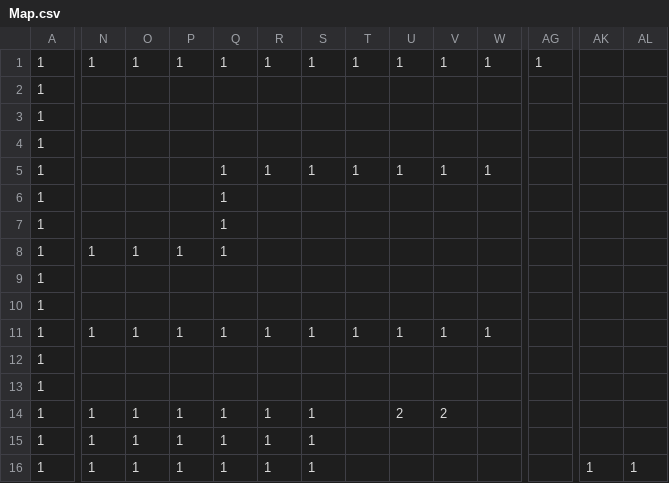
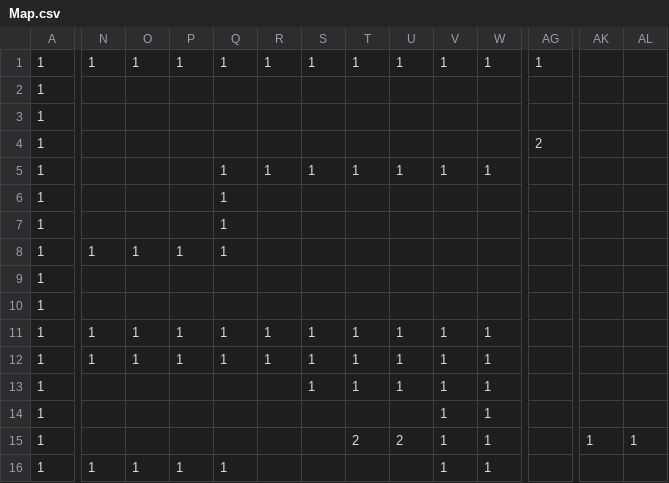
Before and after one commit to Cicle714/Booooomb-, a CSV file: Map.csv, drawn as a sheet; only a part is shown, gaps mark what is left out; the diff covers the shown part only; the diff names each change by its address in the sheet, - before the commit and + after, or states it on an @@ line.

```diff
--- a/Map.csv
+++ b/Map.csv
-AG4: (empty)
+AG4: 2
-N12: (empty)
+N12: 1
-O12: (empty)
+O12: 1
-P12: (empty)
+P12: 1
-Q12: (empty)
+Q12: 1
-R12: (empty)
+R12: 1
-S12:S13: (empty)
+S12:S13: 1
-T12:T13: (empty)
+T12:T13: 1
-U12:U13: (empty)
+U12:U13: 1
-V12:V13: (empty)
+V12:V13: 1
-W12:W16: (empty)
+W12:W16: 1
-N14:N15: 1
+N14:N15: (empty)
-O14:O15: 1
+O14:O15: (empty)
-P14:P15: 1
+P14:P15: (empty)
-Q14:Q15: 1
+Q14:Q15: (empty)
-R14:R16: 1
+R14:R16: (empty)
-S14:S16: 1
+S14:S16: (empty)
-U14: 2
+U14: (empty)
-V14: 2
+V14: 1
-T15: (empty)
+T15: 2
-U15: (empty)
+U15: 2
-V15:V16: (empty)
+V15:V16: 1
-AK15: (empty)
+AK15: 1
-AL15: (empty)
+AL15: 1
-AK16: 1
+AK16: (empty)
-AL16: 1
+AL16: (empty)
```
Also changed, not shown: 50 edited cells elsewhere in this file, 3 other files.
